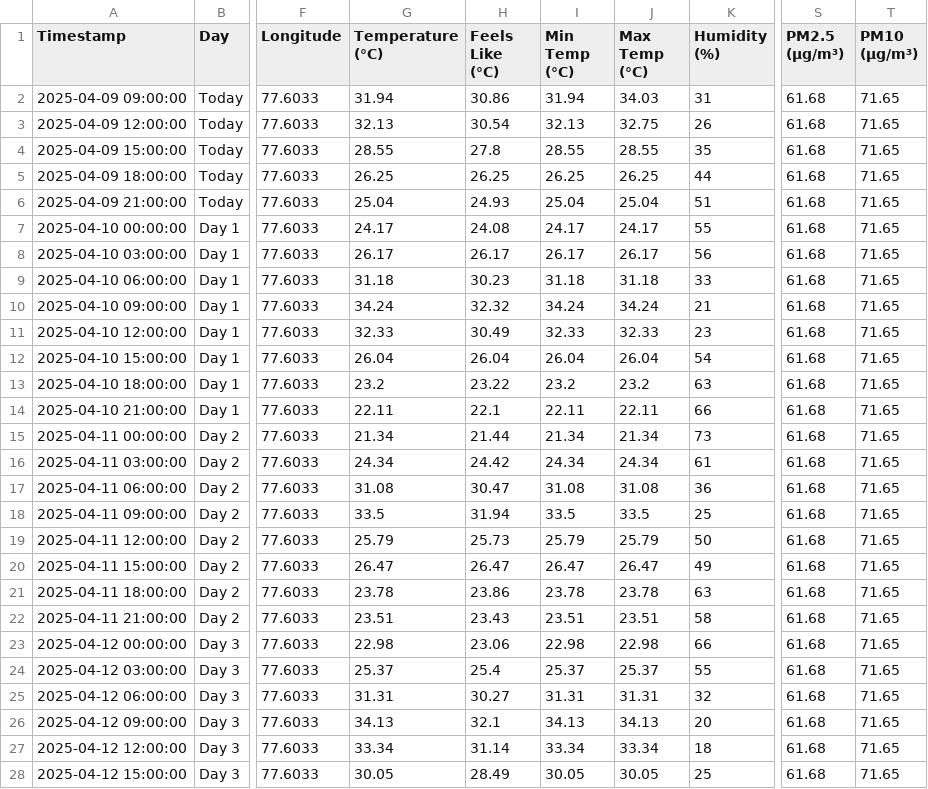
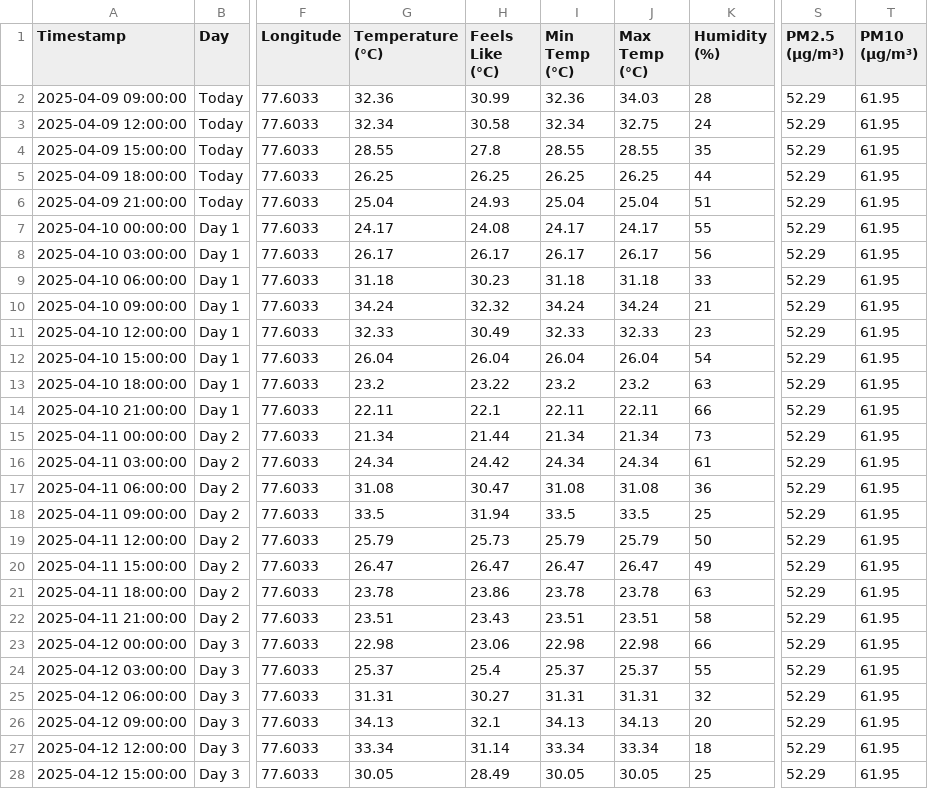
Before and after one commit to arshadlite/weather, a CSV file: final_forecast.csv, drawn as a sheet; only a part is shown, gaps mark what is left out; the diff covers the shown part only; the diff names each change by its address in the sheet, - before the commit and + after, or states it on an @@ line.

```diff
--- a/final_forecast.csv
+++ b/final_forecast.csv
-G2 (Temperature (°C)): 31.94
+G2 (Temperature (°C)): 32.36
-H2 (Feels Like (°C)): 30.86
+H2 (Feels Like (°C)): 30.99
-I2 (Min Temp (°C)): 31.94
+I2 (Min Temp (°C)): 32.36
-K2 (Humidity (%)): 31
+K2 (Humidity (%)): 28
-S2:S28 (PM2.5 (µg/m³)): 61.68
+S2:S28 (PM2.5 (µg/m³)): 52.29
-T2:T28 (PM10 (µg/m³)): 71.65
+T2:T28 (PM10 (µg/m³)): 61.95
-G3 (Temperature (°C)): 32.13
+G3 (Temperature (°C)): 32.34
-H3 (Feels Like (°C)): 30.54
+H3 (Feels Like (°C)): 30.58
-I3 (Min Temp (°C)): 32.13
+I3 (Min Temp (°C)): 32.34
-K3 (Humidity (%)): 26
+K3 (Humidity (%)): 24
```
Also changed, not shown: 138 edited cells elsewhere in this file.
